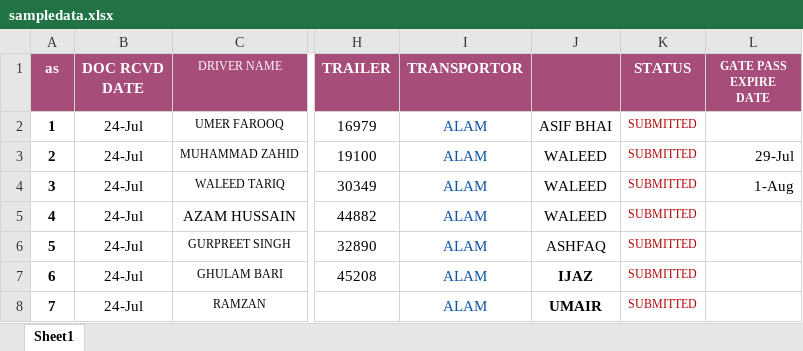
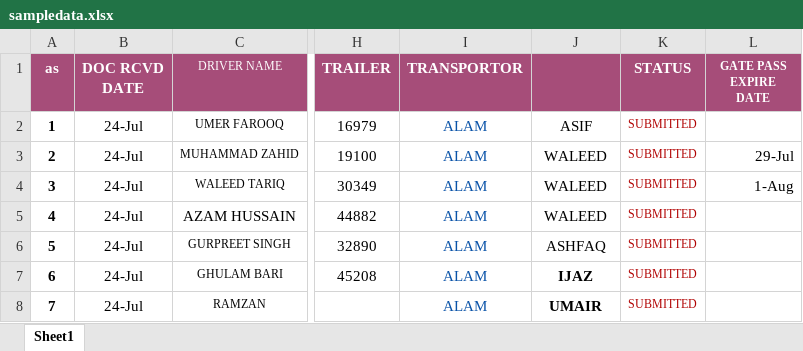
Before and after one commit to connectharundas/global-pacific-truck-search, an Excel workbook: data/sampledata.xlsx, sheet Sheet1, drawn as a sheet; only a part is shown, gaps mark what is left out; values as stored, in another font and other column widths than the file's, no borders; the diff names each change by its address in the sheet, - before the commit and + after, or states it on an @@ line.

Commit message:
new updation 27 noon

```diff
--- a/data/sampledata.xlsx (sheet Sheet1)
+++ b/data/sampledata.xlsx (sheet Sheet1)
-J2: ASIF BHAI
+J2: ASIF
```
